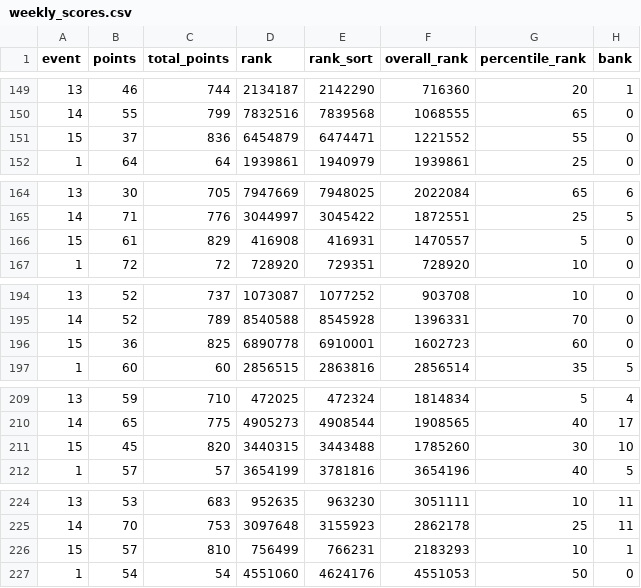
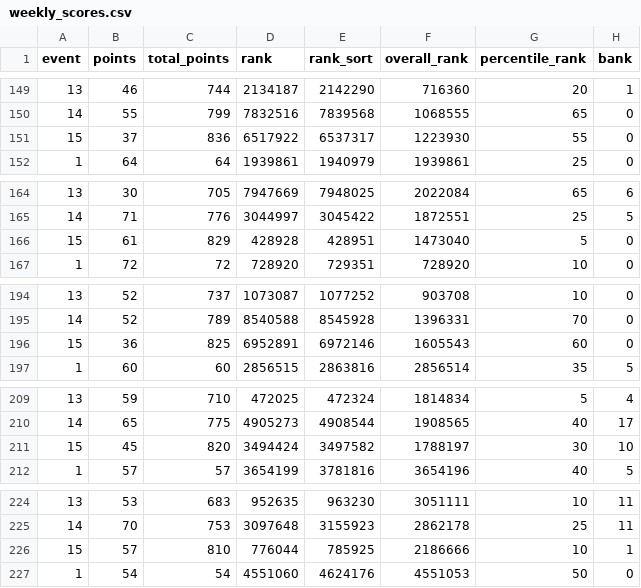
Before and after one commit to fluidraccoon/fpl-jager-crew, a CSV file: data/weekly_scores.csv, drawn as a sheet; only a part is shown, gaps mark what is left out; the diff covers the shown part only; the diff names each change by its address in the sheet, - before the commit and + after, or states it on an @@ line.

```diff
--- a/data/weekly_scores.csv
+++ b/data/weekly_scores.csv
-D151 (rank): 6454879
+D151 (rank): 6517922
-E151 (rank_sort): 6474471
+E151 (rank_sort): 6537317
-F151 (overall_rank): 1221552
+F151 (overall_rank): 1223930
-D166 (rank): 416908
+D166 (rank): 428928
-E166 (rank_sort): 416931
+E166 (rank_sort): 428951
-F166 (overall_rank): 1470557
+F166 (overall_rank): 1473040
-D196 (rank): 6890778
+D196 (rank): 6952891
-E196 (rank_sort): 6910001
+E196 (rank_sort): 6972146
-F196 (overall_rank): 1602723
+F196 (overall_rank): 1605543
-D211 (rank): 3440315
+D211 (rank): 3494424
-E211 (rank_sort): 3443488
+E211 (rank_sort): 3497582
-F211 (overall_rank): 1785260
+F211 (overall_rank): 1788197
-D226 (rank): 756499
+D226 (rank): 776044
-E226 (rank_sort): 766231
+E226 (rank_sort): 785925
-F226 (overall_rank): 2183293
+F226 (overall_rank): 2186666
```
Also changed, not shown: 55 edited cells elsewhere in this file.
